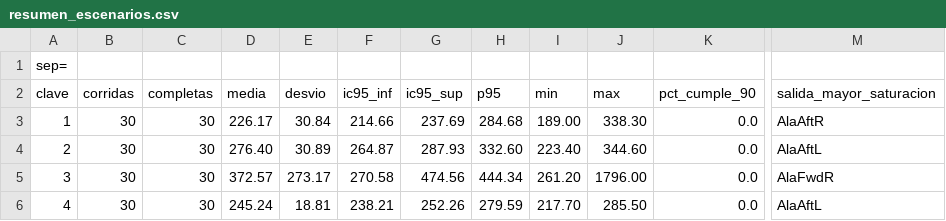
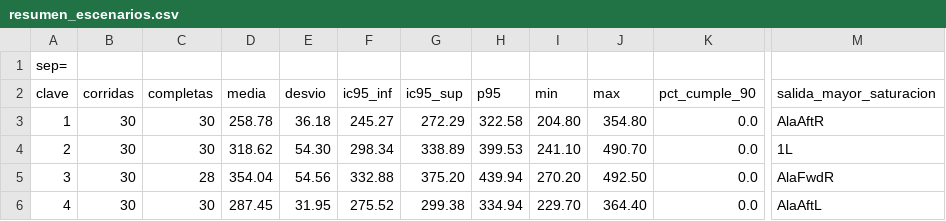
Before and after one commit to LuisParmigiani/avion_simulador, a CSV file: anylogic/DitchingBoeing737-801/resumen_escenarios.csv, drawn as a sheet; only a part is shown, gaps mark what is left out; the diff names each change by its address in the sheet, - before the commit and + after, or states it on an @@ line.

```diff
--- a/anylogic/DitchingBoeing737-801/resumen_escenarios.csv
+++ b/anylogic/DitchingBoeing737-801/resumen_escenarios.csv
-D3 (media): 226.17
+D3 (media): 258.78
-E3 (desvio): 30.84
+E3 (desvio): 36.18
-F3 (ic95_inf): 214.66
+F3 (ic95_inf): 245.27
-G3 (ic95_sup): 237.69
+G3 (ic95_sup): 272.29
-H3 (p95): 284.68
+H3 (p95): 322.58
-I3 (min): 189.00
+I3 (min): 204.80
-J3 (max): 338.30
+J3 (max): 354.80
-D4 (media): 276.40
+D4 (media): 318.62
-E4 (desvio): 30.89
+E4 (desvio): 54.30
-F4 (ic95_inf): 264.87
+F4 (ic95_inf): 298.34
-G4 (ic95_sup): 287.93
+G4 (ic95_sup): 338.89
-H4 (p95): 332.60
+H4 (p95): 399.53
-I4 (min): 223.40
+I4 (min): 241.10
-J4 (max): 344.60
+J4 (max): 490.70
-M4 (salida_mayor_saturacion): AlaAftL
+M4 (salida_mayor_saturacion): 1L
-C5 (completas): 30
+C5 (completas): 28
-D5 (media): 372.57
+D5 (media): 354.04
-E5 (desvio): 273.17
+E5 (desvio): 54.56
-F5 (ic95_inf): 270.58
+F5 (ic95_inf): 332.88
-G5 (ic95_sup): 474.56
+G5 (ic95_sup): 375.20
-H5 (p95): 444.34
+H5 (p95): 439.94
-I5 (min): 261.20
+I5 (min): 270.20
-J5 (max): 1796.00
+J5 (max): 492.50
-D6 (media): 245.24
+D6 (media): 287.45
-E6 (desvio): 18.81
+E6 (desvio): 31.95
-F6 (ic95_inf): 238.21
+F6 (ic95_inf): 275.52
-G6 (ic95_sup): 252.26
+G6 (ic95_sup): 299.38
-H6 (p95): 279.59
+H6 (p95): 334.94
-I6 (min): 217.70
+I6 (min): 229.70
-J6 (max): 285.50
+J6 (max): 364.40
```
Also changed, not shown: anylogic/DitchingBoeing737-801/corridas_sensibilidad.csv, anylogic/DitchingBoeing737-801/resumen_sensibilidad.csv, 11 other files.
